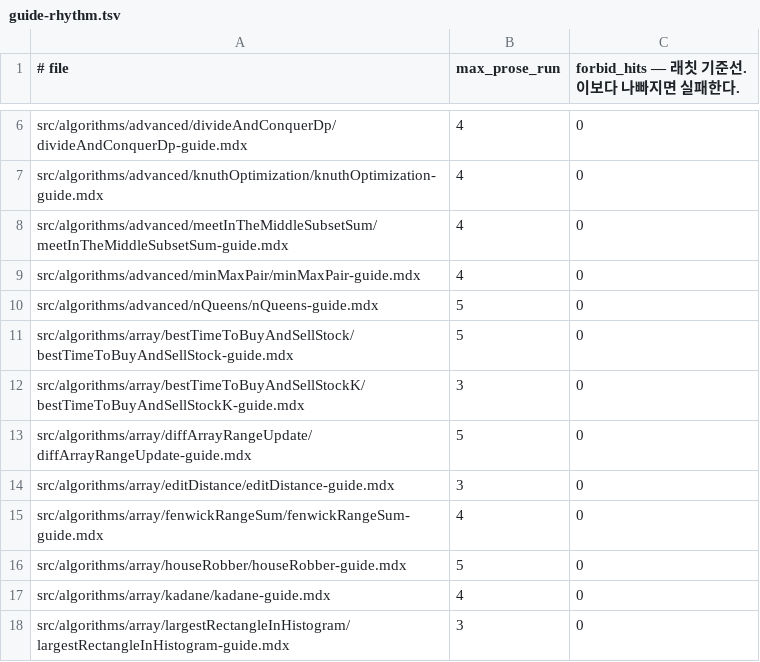
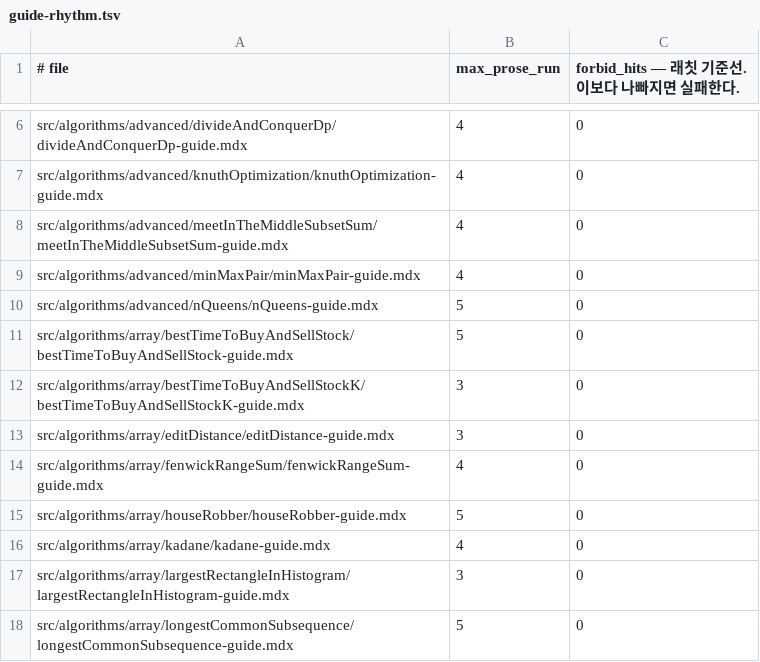
Before and after one commit to centurio1987/grow-up-programming, a TSV file: tools/_baseline/guide-rhythm.tsv, drawn as a sheet; only a part is shown, gaps mark what is left out; the shorter side is filled out with more unchanged rows.

```diff
--- a/tools/_baseline/guide-rhythm.tsv
+++ b/tools/_baseline/guide-rhythm.tsv
@@ -12,3 +12,2 @@ src/algorithms/array/bestTimeToBuyAndSellStock/bestTimeToBuyAndSellStock-guide.m
 src/algorithms/array/bestTimeToBuyAndSellStockK/bestTimeToBuyAndSellStockK-guide.mdx	3	0
-src/algorithms/array/diffArrayRangeUpdate/diffArrayRangeUpdate-guide.mdx	5	0
 src/algorithms/array/editDistance/editDistance-guide.mdx	3	0
```
Also changed, not shown: 3 other files.
